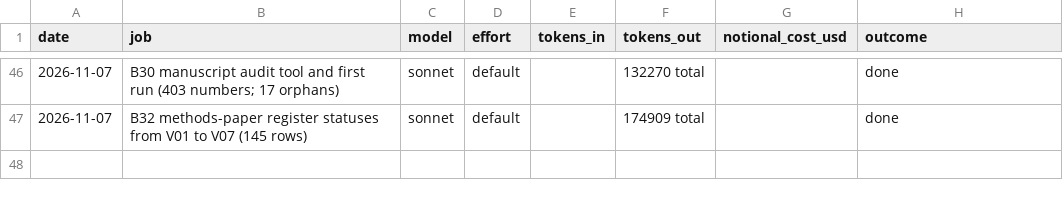
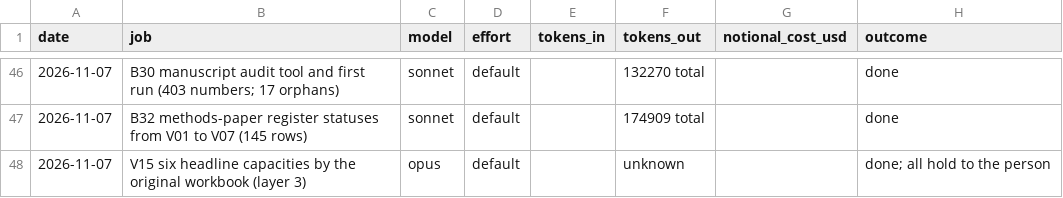
Before and after one commit to MurrayLane/carrying-capacity-dashboard, a CSV file: qa/spend.csv, drawn as a sheet; only a part is shown, gaps mark what is left out; the diff names each change by its address in the sheet, - before the commit and + after, or states it on an @@ line.

```diff
--- a/qa/spend.csv
+++ b/qa/spend.csv
+row 48: 2026-11-07 | V15 six headline capacities by the original workbook (layer 3) | opus | default |  | unknown |  | done; all hold to the person
```
Also changed, not shown: 1 other file.
